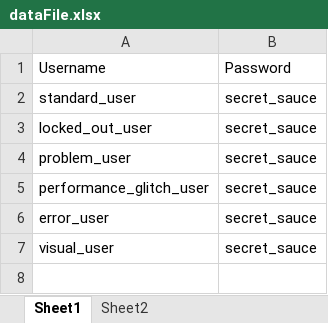
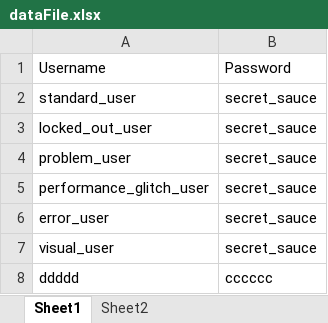
Before and after one commit to natqia/SaucedemoKatalon, an Excel workbook: dataFile.xlsx, sheet Sheet1, drawn as a sheet; values as stored, in another font and other column widths than the file's, no borders; the diff names each change by its address in the sheet, - before the commit and + after, or states it on an @@ line.

```diff
--- a/dataFile.xlsx (sheet Sheet1)
+++ b/dataFile.xlsx (sheet Sheet1)
+row 8: ddddd | cccccc
```
Also changed, not shown: 41 other files.
